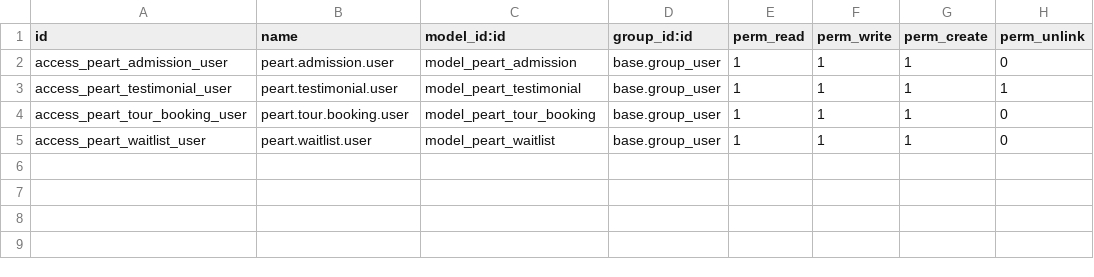
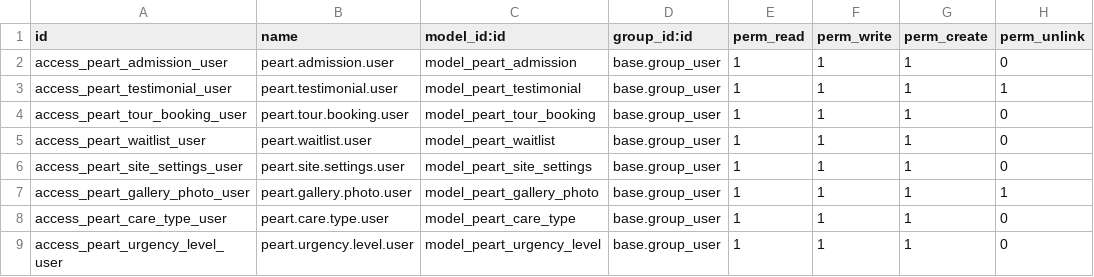
Before and after one commit to astiazarain/PeartSerenityresidence, a CSV file: odoo/addons/peart_serenity/security/ir.model.access.csv, drawn as a sheet; the diff names each change by its address in the sheet, - before the commit and + after, or states it on an @@ line.

Commit message:
feat: careers, gallery, dynamic site settings, and data-driven services/nomenclators
Website:
- New Careers page: lists Odoo-published job positions (native
  hr.job website_published flag) and submits applications (with PDF CV
  and years of experience / nursing license / references) to hr.applicant.
- New Gallery page: photo grid by category (Facility/Activities/Events),
  fully managed from Odoo.
- WhatsApp button and footer social links now read from Odoo
  (peart.site.settings) instead of being hardcoded, so staff can update
  the number/links without a code change.
- Services page and homepage testimonials now render from Odoo data
  (product website_features/price_period, paginated testimonial carousel)
  instead of static content.

Odoo (peart_serenity):
- hr_recruitment dependency added; hr.applicant extended with
  years_experience, nursing_license_number and references.
- New models: peart.site.settings (singleton), peart.gallery.photo.
- New peart.nomenclator.mixin-based models (peart.care.type,
  peart.urgency.level) replacing the old hardcoded Selection fields on
  peart.admission/peart.waitlist, with a public /api/nomenclators route
  and server-side code-to-id resolution for public form submissions.
- product.template extended with website_features/website_price_period
  for the public Services page; new PDF report layout.
- New public API routes: /api/site-settings, /api/gallery, /api/jobs,
  /api/jobs/apply, /api/nomenclators.

Infra:
- Nginx: route /careers and /gallery to the website (were previously
  missing from the whitelist, so direct navigation/refresh 404'd through
  Odoo instead of reaching the site).

```diff
--- a/odoo/addons/peart_serenity/security/ir.model.access.csv
+++ b/odoo/addons/peart_serenity/security/ir.model.access.csv
+row 6: access_peart_site_settings_user | peart.site.settings.user | model_peart_site_settings | base.group_user | 1 | 1 | 1 | 0
+row 7: access_peart_gallery_photo_user | peart.gallery.photo.user | model_peart_gallery_photo | base.group_user | 1 | 1 | 1 | 1
+row 8: access_peart_care_type_user | peart.care.type.user | model_peart_care_type | base.group_user | 1 | 1 | 1 | 0
+row 9: access_peart_urgency_level_user | peart.urgency.level.user | model_peart_urgency_level | base.group_user | 1 | 1 | 1 | 0
```
Also changed, not shown: 45 other files.
